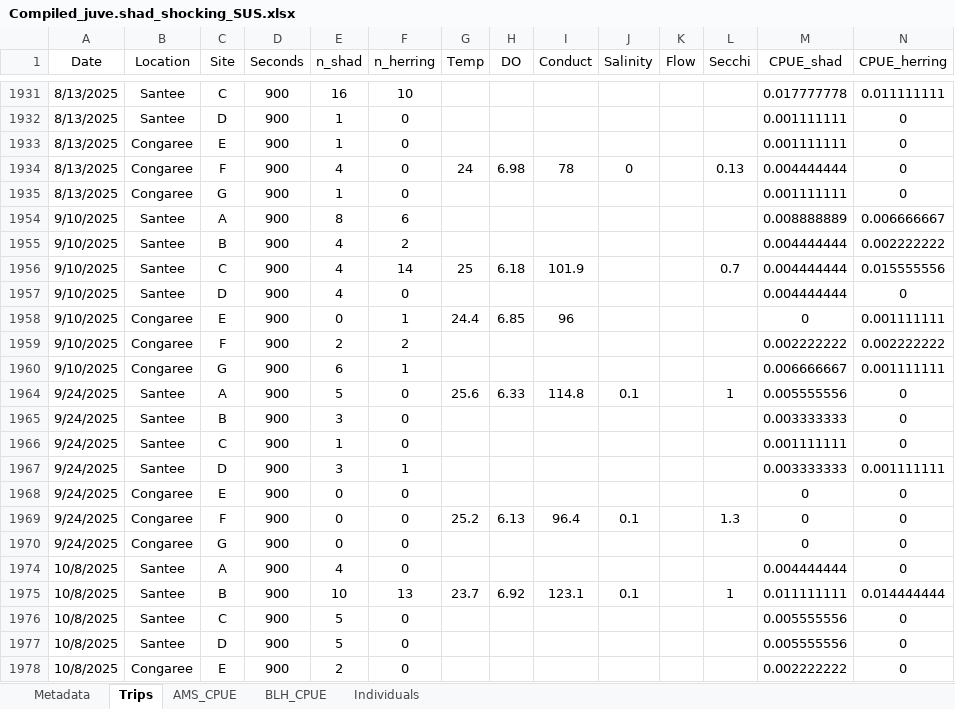
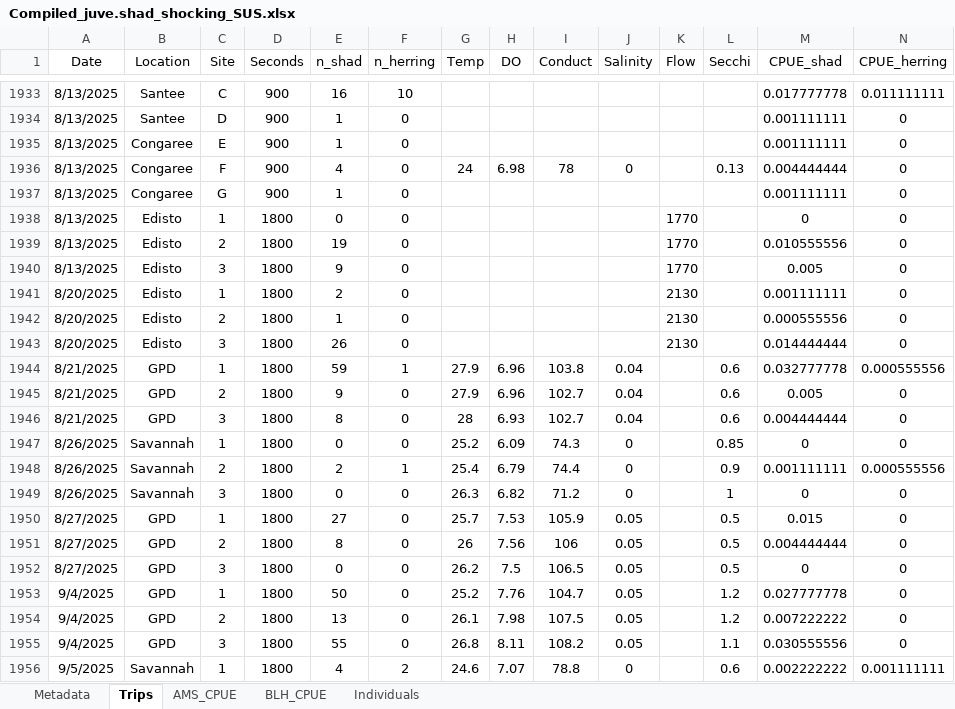
Before and after one commit to K-Hoffstats/JAI, an Excel workbook: Writing/Compiled_juve.shad_shocking_SUS.xlsx, sheet Trips, drawn as a sheet; only a part is shown, gaps mark what is left out; the shorter side is filled out with more unchanged rows; values as stored, in another font and other column widths than the file's, no borders; rows hold the shown columns only; the diff covers the shown part only; the diff names each change by its address in the sheet, - before the commit and + after, or states it on an @@ line.

Commit message:
Add files via upload

```diff
--- a/Writing/Compiled_juve.shad_shocking_SUS.xlsx (sheet Trips)
+++ b/Writing/Compiled_juve.shad_shocking_SUS.xlsx (sheet Trips)
+row 1938: 8/13/2025 | Edisto | 1 | 1800 | 0 | 0 |  |  |  |  | 1770 |  | 0 | 0
+row 1939: 8/13/2025 | Edisto | 2 | 1800 | 19 | 0 |  |  |  |  | 1770 |  | 0.010555556 | 0
+row 1940: 8/13/2025 | Edisto | 3 | 1800 | 9 | 0 |  |  |  |  | 1770 |  | 0.005 | 0
+row 1941: 8/20/2025 | Edisto | 1 | 1800 | 2 | 0 |  |  |  |  | 2130 |  | 0.001111111 | 0
+row 1942: 8/20/2025 | Edisto | 2 | 1800 | 1 | 0 |  |  |  |  | 2130 |  | 0.000555556 | 0
+row 1943: 8/20/2025 | Edisto | 3 | 1800 | 26 | 0 |  |  |  |  | 2130 |  | 0.014444444 | 0
@@ row 1944 unhidden: 8/21/2025 | GPD | 1 | 1800 | 59 | 1 | 27.9 | 6.96 | 103.8 | 0.04 |  | 0.6 | 0.032777778 | 0.000555556 @@
@@ row 1945 unhidden: 8/21/2025 | GPD | 2 | 1800 | 9 | 0 | 27.9 | 6.96 | 102.7 | 0.04 |  | 0.6 | 0.005 | 0 @@
@@ row 1946 unhidden: 8/21/2025 | GPD | 3 | 1800 | 8 | 0 | 28 | 6.93 | 102.7 | 0.04 |  | 0.6 | 0.004444444 | 0 @@
@@ row 1947 unhidden: 8/26/2025 | Savannah | 1 | 1800 | 0 | 0 | 25.2 | 6.09 | 74.3 | 0 |  | 0.85 | 0 | 0 @@
@@ row 1948 unhidden: 8/26/2025 | Savannah | 2 | 1800 | 2 | 1 | 25.4 | 6.79 | 74.4 | 0 |  | 0.9 | 0.001111111 | 0.000555556 @@
@@ row 1949 unhidden: 8/26/2025 | Savannah | 3 | 1800 | 0 | 0 | 26.3 | 6.82 | 71.2 | 0 |  | 1 | 0 | 0 @@
@@ row 1950 unhidden: 8/27/2025 | GPD | 1 | 1800 | 27 | 0 | 25.7 | 7.53 | 105.9 | 0.05 |  | 0.5 | 0.015 | 0 @@
@@ row 1951 unhidden: 8/27/2025 | GPD | 2 | 1800 | 8 | 0 | 26 | 7.56 | 106 | 0.05 |  | 0.5 | 0.004444444 | 0 @@
@@ row 1952 unhidden: 8/27/2025 | GPD | 3 | 1800 | 0 | 0 | 26.2 | 7.5 | 106.5 | 0.05 |  | 0.5 | 0 | 0 @@
@@ row 1953 unhidden: 9/4/2025 | GPD | 1 | 1800 | 50 | 0 | 25.2 | 7.76 | 104.7 | 0.05 |  | 1.2 | 0.027777778 | 0 @@
@@ row 1954 unhidden: 9/4/2025 | GPD | 2 | 1800 | 13 | 0 | 26.1 | 7.98 | 107.5 | 0.05 |  | 1.2 | 0.007222222 | 0 @@
@@ row 1955 unhidden: 9/4/2025 | GPD | 3 | 1800 | 55 | 0 | 26.8 | 8.11 | 108.2 | 0.05 |  | 1.1 | 0.030555556 | 0 @@
@@ row 1956 unhidden: 9/5/2025 | Savannah | 1 | 1800 | 4 | 2 | 24.6 | 7.07 | 78.8 | 0 |  | 0.6 | 0.002222222 | 0.001111111 @@
```
Also changed, not shown: 21 added rows and 11 hidden or unhidden rows elsewhere in this sheet, sheet AMS_CPUE, sheet BLH_CPUE, formulas that keep their value, charts or pictures.
